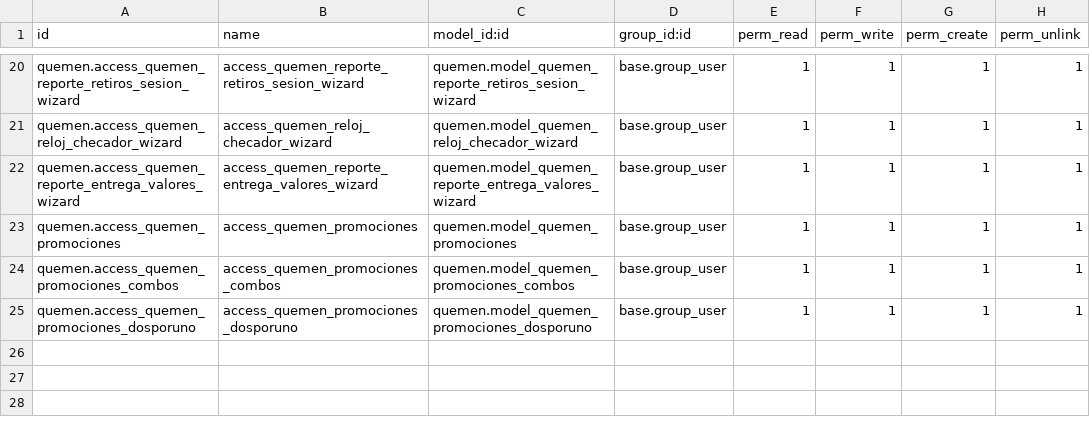
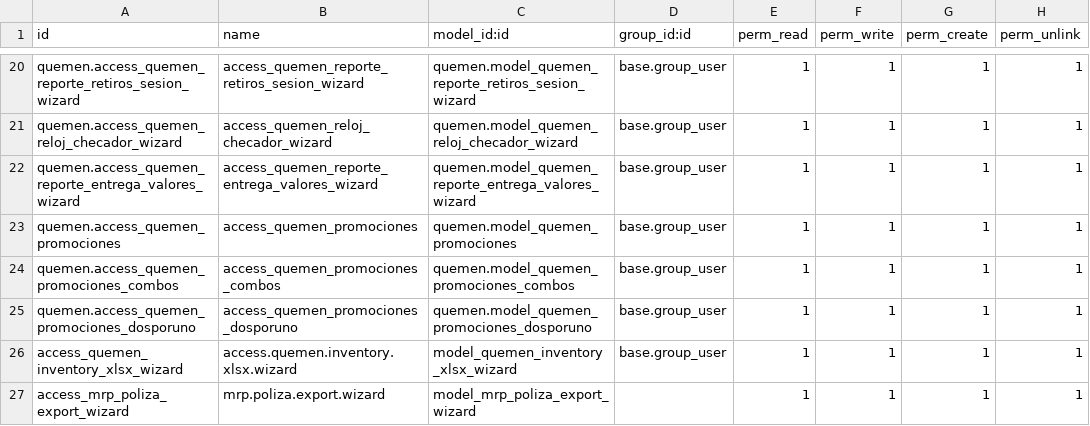
Before and after one commit to jeffrepo/quemen, a CSV file: security/ir.model.access.csv, drawn as a sheet; only a part is shown, gaps mark what is left out; the diff names each change by its address in the sheet, - before the commit and + after, or states it on an @@ line.

```diff
--- a/security/ir.model.access.csv
+++ b/security/ir.model.access.csv
+row 26: access_quemen_inventory_xlsx_wizard | access.quemen.inventory.xlsx.wizard | model_quemen_inventory_xlsx_wizard | base.group_user | 1 | 1 | 1 | 1
+row 27: access_mrp_poliza_export_wizard | mrp.poliza.export.wizard | model_mrp_poliza_export_wizard |  | 1 | 1 | 1 | 1
```
Also changed, not shown: 11 other files.
